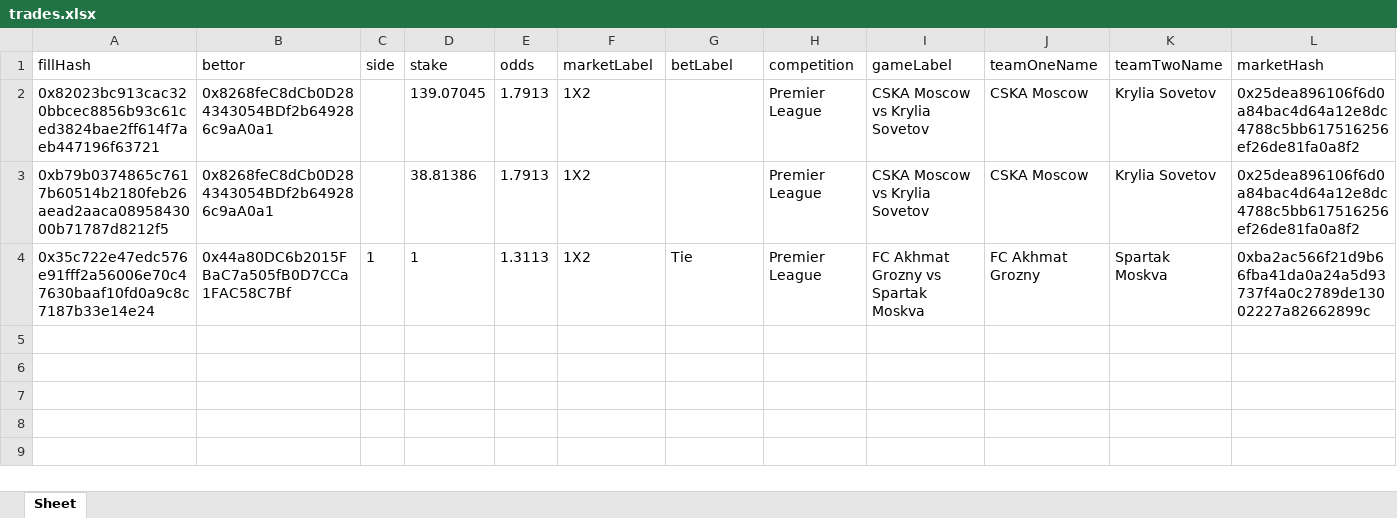
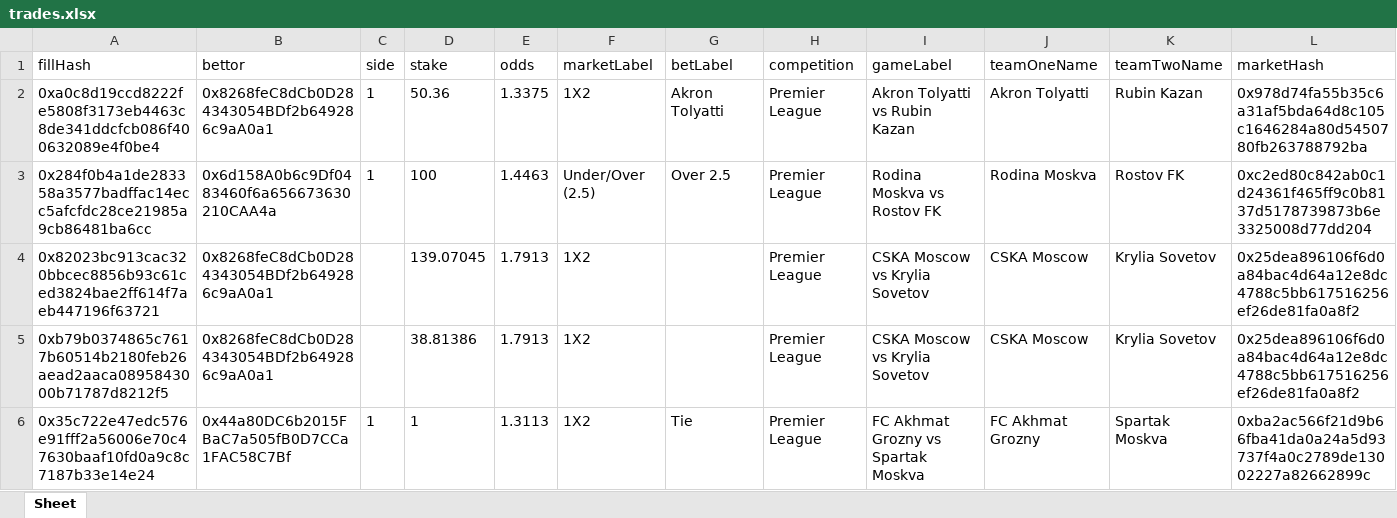
Before and after one commit to aimidas1/transactions_sxbet, an Excel workbook: data/sxbet/ligas/Premier League/trades.xlsx, sheet Sheet, drawn as a sheet; only a part is shown; values as stored, in another font and other column widths than the file's, no borders; rows hold the shown columns only; the diff names each change by its address in the sheet, - before the commit and + after, or states it on an @@ line.

Commit message:
Update soccer trades 2026-07-31 12:03:07 UTC

```diff
--- a/data/sxbet/ligas/Premier League/trades.xlsx (sheet Sheet)
+++ b/data/sxbet/ligas/Premier League/trades.xlsx (sheet Sheet)
+row 2: 0xa0c8d19ccd8222fe5808f3173eb4463c8de341ddcfcb086f400632089e4f0be4 | 0x8268feC8dCb0D284343054BDf2b649286c9aA0a1 | 1 | 50.36 | 1.3375 | 1X2 | Akron Tolyatti | Premier League | Akron Tolyatti vs Rubin Kazan | Akron Tolyatti | Rubin Kazan | 0x978d74fa55b35c6a31af5bda64d8c105c1646284a80d5450780fb263788792ba
+row 3: 0x284f0b4a1de283358a3577badffac14ecc5afcfdc28ce21985a9cb86481ba6cc | 0x6d158A0b6c9Df0483460f6a656673630210CAA4a | 1 | 100 | 1.4463 | Under/Over (2.5) | Over 2.5 | Premier League | Rodina Moskva vs Rostov FK | Rodina Moskva | Rostov FK | 0xc2ed80c842ab0c1d24361f465ff9c0b8137d5178739873b6e3325008d77dd204
```
Also changed, not shown: data/sxbet/ligas/China Super League/trades.xlsx, data/sxbet/ligas/Eliteserien/trades.xlsx, 19 other files.
